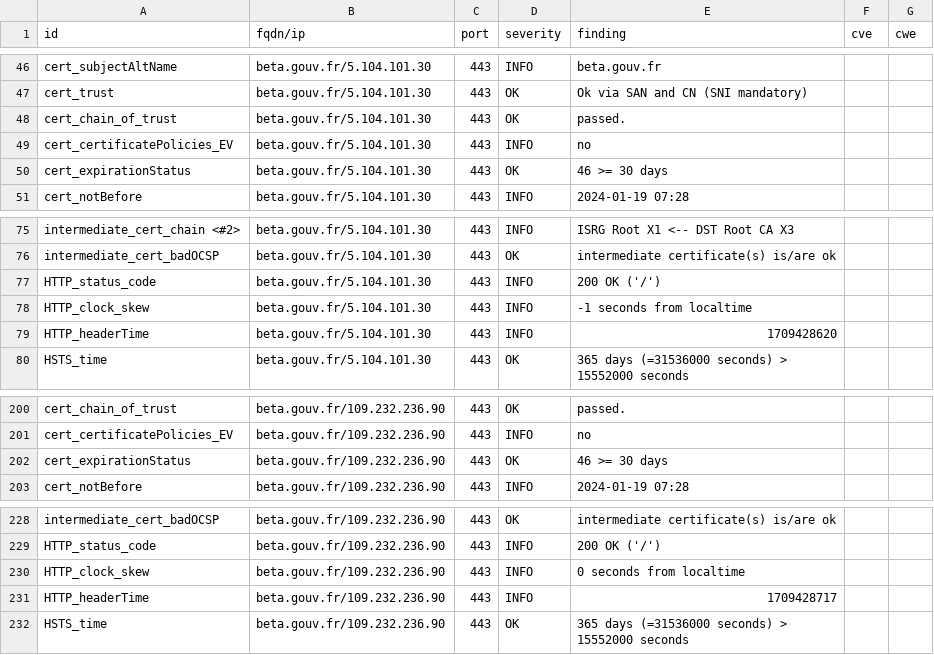
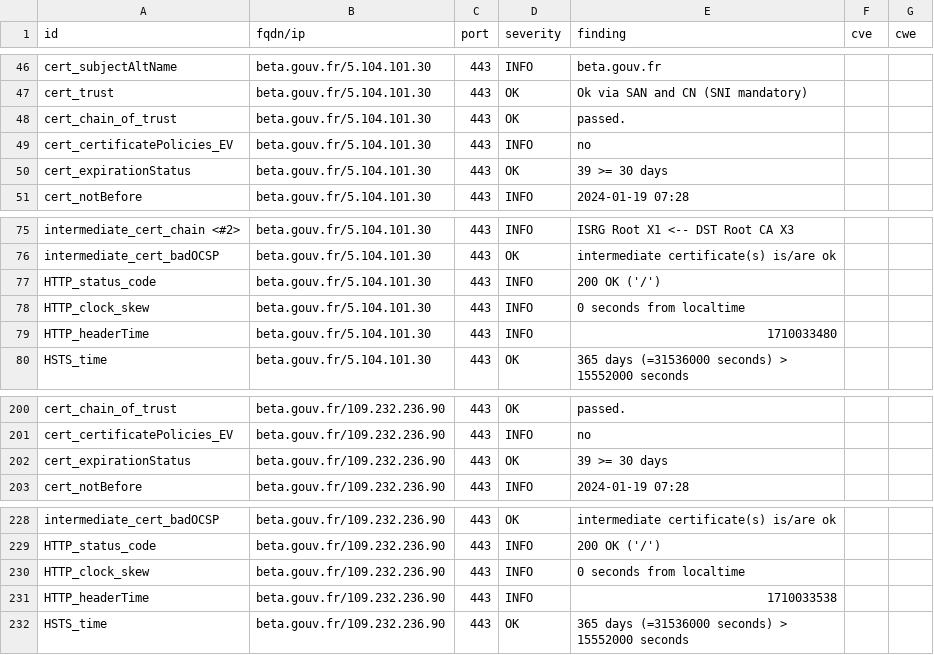
Before and after one commit to MariaSoto/dashdash, a CSV file: results/aHR0cHM6Ly9iZXRhLmdvdXYuZnI=/testssl.csv, drawn as a sheet; only a part is shown, gaps mark what is left out.

```diff
--- a/results/aHR0cHM6Ly9iZXRhLmdvdXYuZnI=/testssl.csv
+++ b/results/aHR0cHM6Ly9iZXRhLmdvdXYuZnI=/testssl.csv
@@ -49,3 +49,3 @@
 "cert_certificatePolicies_EV","beta.gouv.fr/5.104.101.30","443","INFO","no","",""
-"cert_expirationStatus","beta.gouv.fr/5.104.101.30","443","OK","46 >= 30 days","",""
+"cert_expirationStatus","beta.gouv.fr/5.104.101.30","443","OK","39 >= 30 days","",""
 "cert_notBefore","beta.gouv.fr/5.104.101.30","443","INFO","2024-01-19 07:28","",""
@@ -77,4 +77,4 @@
 "HTTP_status_code","beta.gouv.fr/5.104.101.30","443","INFO","200 OK ('/')","",""
-"HTTP_clock_skew","beta.gouv.fr/5.104.101.30","443","INFO","-1 seconds from localtime","",""
-"HTTP_headerTime","beta.gouv.fr/5.104.101.30","443","INFO","1709428620","",""
+"HTTP_clock_skew","beta.gouv.fr/5.104.101.30","443","INFO","0 seconds from localtime","",""
+"HTTP_headerTime","beta.gouv.fr/5.104.101.30","443","INFO","1710033480","",""
 "HSTS_time","beta.gouv.fr/5.104.101.30","443","OK","365 days (=31536000 seconds) > 15552000 seconds","",""
@@ -201,3 +201,3 @@
 "cert_certificatePolicies_EV","beta.gouv.fr/109.232.236.90","443","INFO","no","",""
-"cert_expirationStatus","beta.gouv.fr/109.232.236.90","443","OK","46 >= 30 days","",""
+"cert_expirationStatus","beta.gouv.fr/109.232.236.90","443","OK","39 >= 30 days","",""
 "cert_notBefore","beta.gouv.fr/109.232.236.90","443","INFO","2024-01-19 07:28","",""
@@ -230,3 +230,3 @@
 "HTTP_clock_skew","beta.gouv.fr/109.232.236.90","443","INFO","0 seconds from localtime","",""
-"HTTP_headerTime","beta.gouv.fr/109.232.236.90","443","INFO","1709428717","",""
+"HTTP_headerTime","beta.gouv.fr/109.232.236.90","443","INFO","1710033538","",""
 "HSTS_time","beta.gouv.fr/109.232.236.90","443","OK","365 days (=31536000 seconds) > 15552000 seconds","",""
```
Also changed, not shown: 11 other files.
